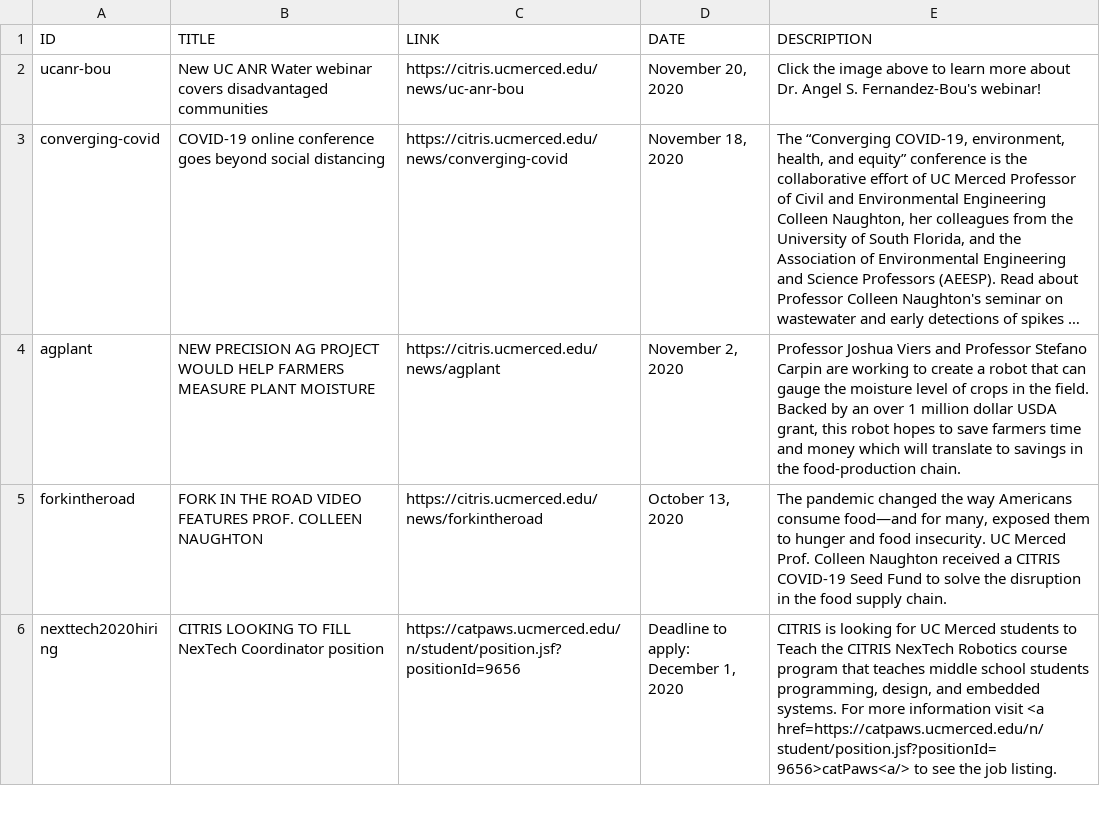
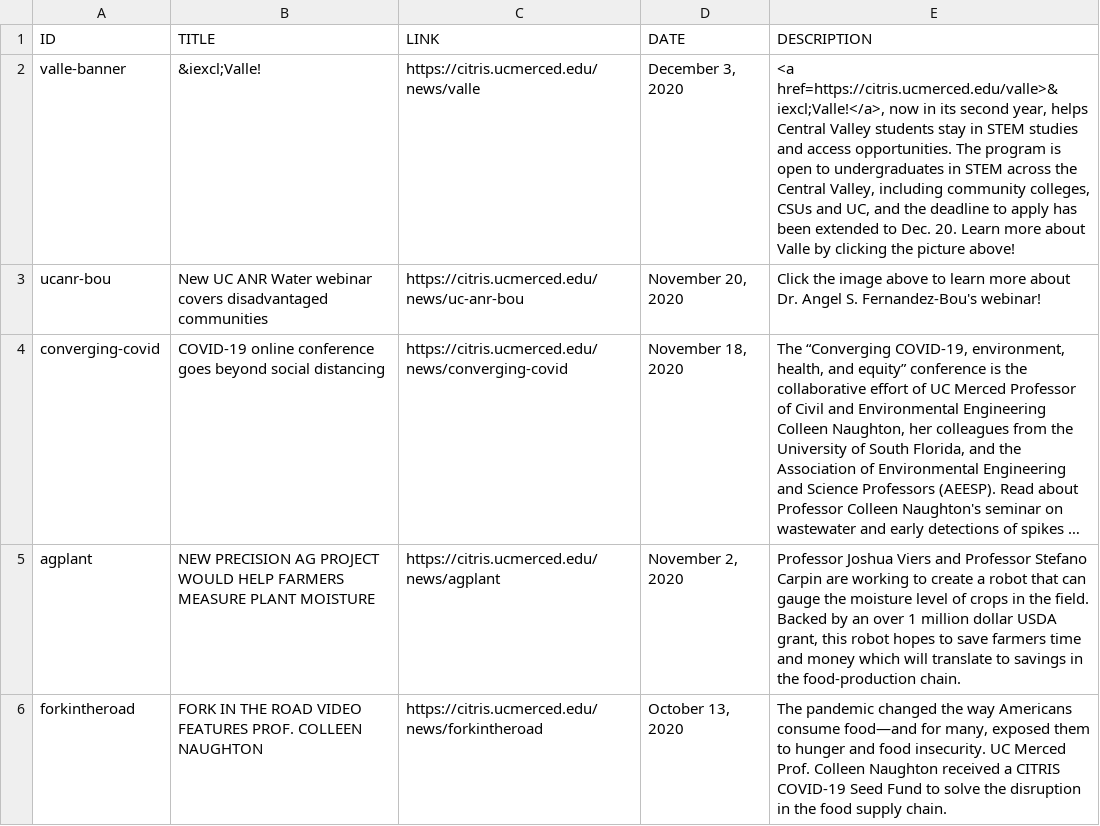
Before and after one commit to citris-ucmerced/citris, a CSV file: news.csv, drawn as a sheet; only a part is shown; the shorter side is filled out with more unchanged rows; long unchanged cells end in ….

Commit message:
Added Valle News, Finished UCANR News

```diff
--- a/news.csv
+++ b/news.csv
@@ -1,2 +1,3 @@
 ID,TITLE,LINK,DATE,DESCRIPTION
+"valle-banner","&iexcl;Valle!","https://citris.ucmerced.edu/news/valle","December 3, 2020","<a href=https://citris.ucmerced.edu/valle>&iexcl;Valle!</a>, now in its second year, helps Central Valley students stay in STEM studies and access opportunities. The program is open to undergraduates in STEM across the Central Valley, including community colleges, CSUs and UC, and the deadline to apply has been extended to Dec. 20. Learn more about Valle by clicking the picture above!"
 "ucanr-bou","New UC ANR Water webinar covers disadvantaged communities","https://citris.ucmerced.edu/news/uc-anr-bou","November 20, 2020","Click the image above to learn more about Dr. Angel S. Fernandez-Bou's webinar!"
```
Also changed, not shown: 2 other files.
